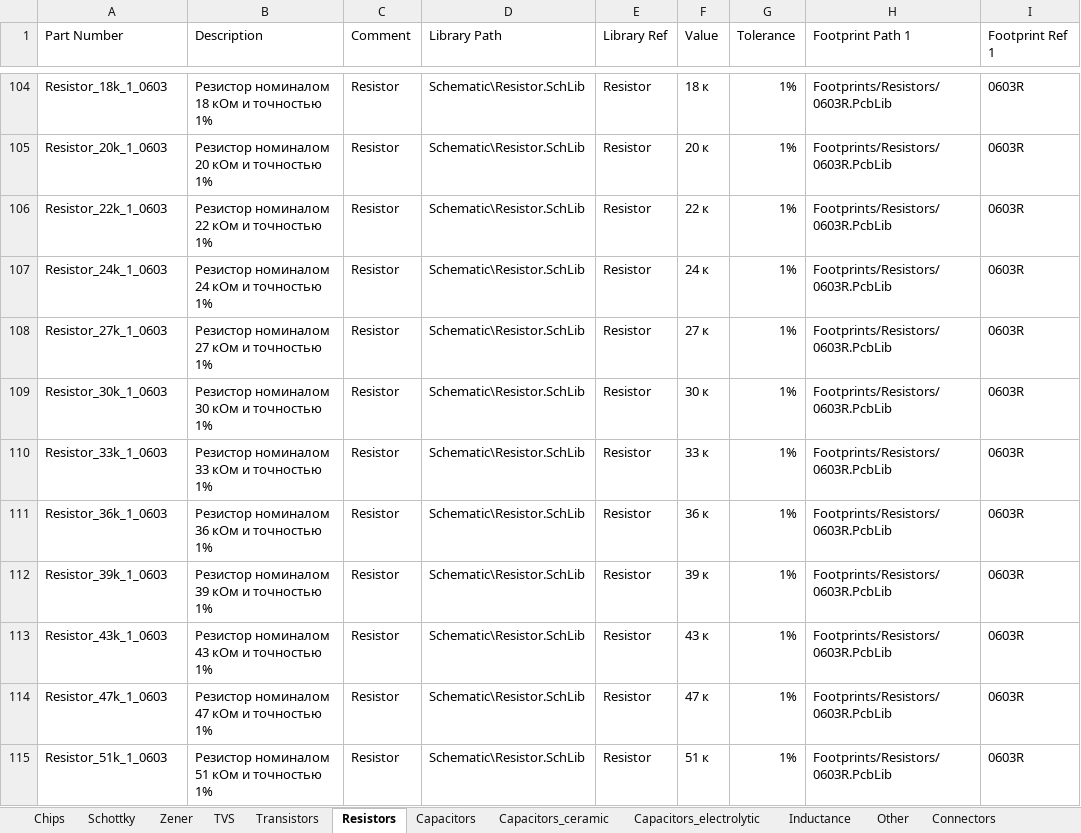
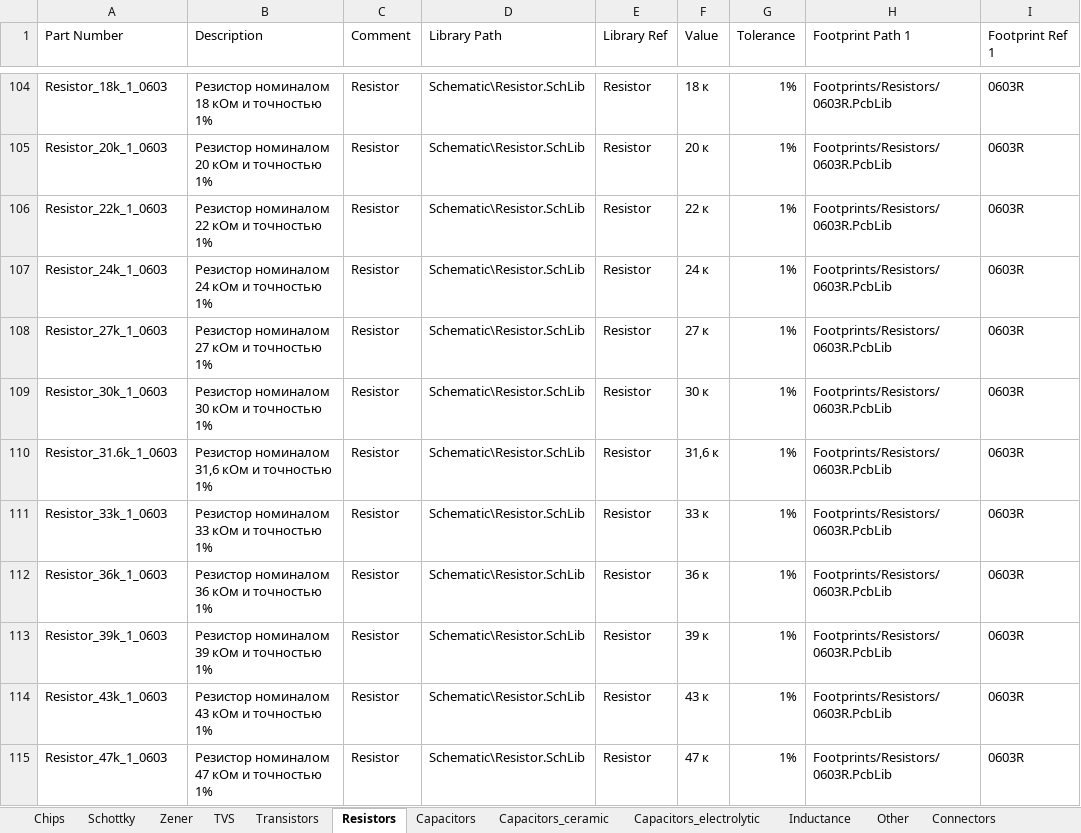
Before and after one commit to hydronautics-team/Hydrolib, an Excel workbook: Database/Hydrolib_bd.xlsm, sheet Resistors, drawn as a sheet; only a part is shown, gaps mark what is left out; the shorter side is filled out with more unchanged rows; values as stored, in another font and other column widths than the file's, no borders; table styles not drawn; the diff names each change by its address in the sheet, - before the commit and + after, or states it on an @@ line.

```diff
--- a/Database/Hydrolib_bd.xlsm (sheet Resistors)
+++ b/Database/Hydrolib_bd.xlsm (sheet Resistors)
+row 110: Resistor_31.6k_1_0603 | Резистор номиналом 31,6 кОм и точностью 1% | Resistor | Schematic\Resistor.SchLib | Resistor | 31,6 к | 1% | Footprints/Resistors/0603R.PcbLib | 0603R
```
Also changed, not shown: sheet Capacitors_ceramic, sheet Chips, sheet TVS, sheet Transistors, sheet Connectors, 14 other files.
